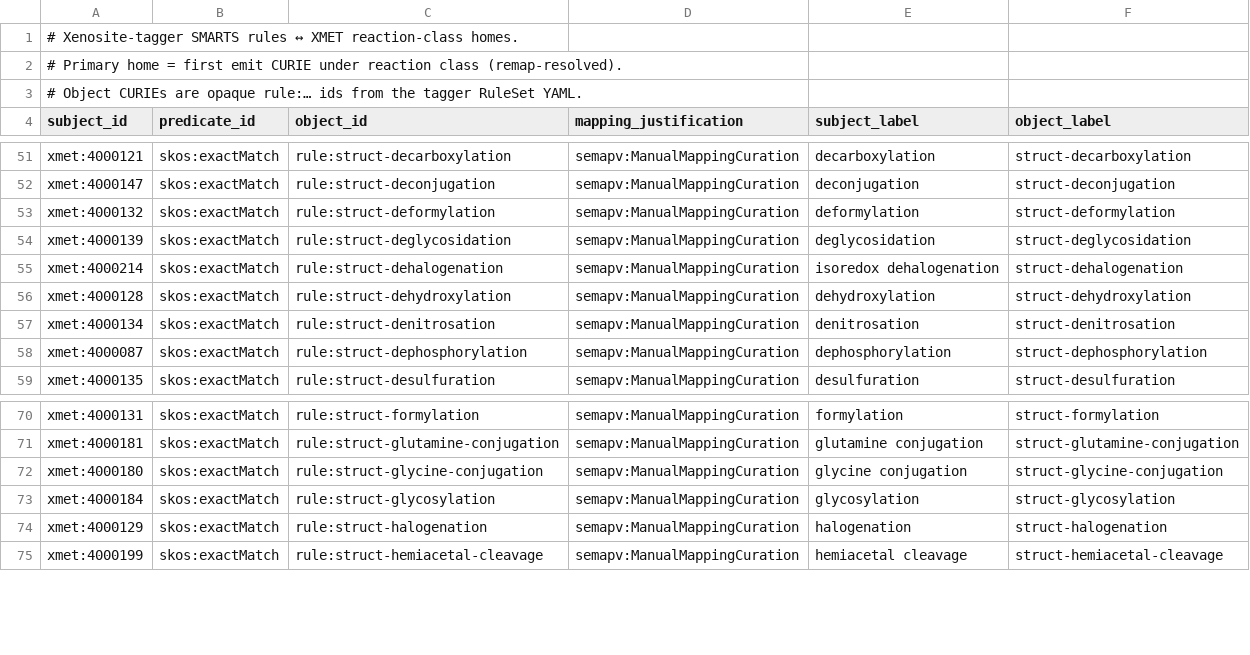
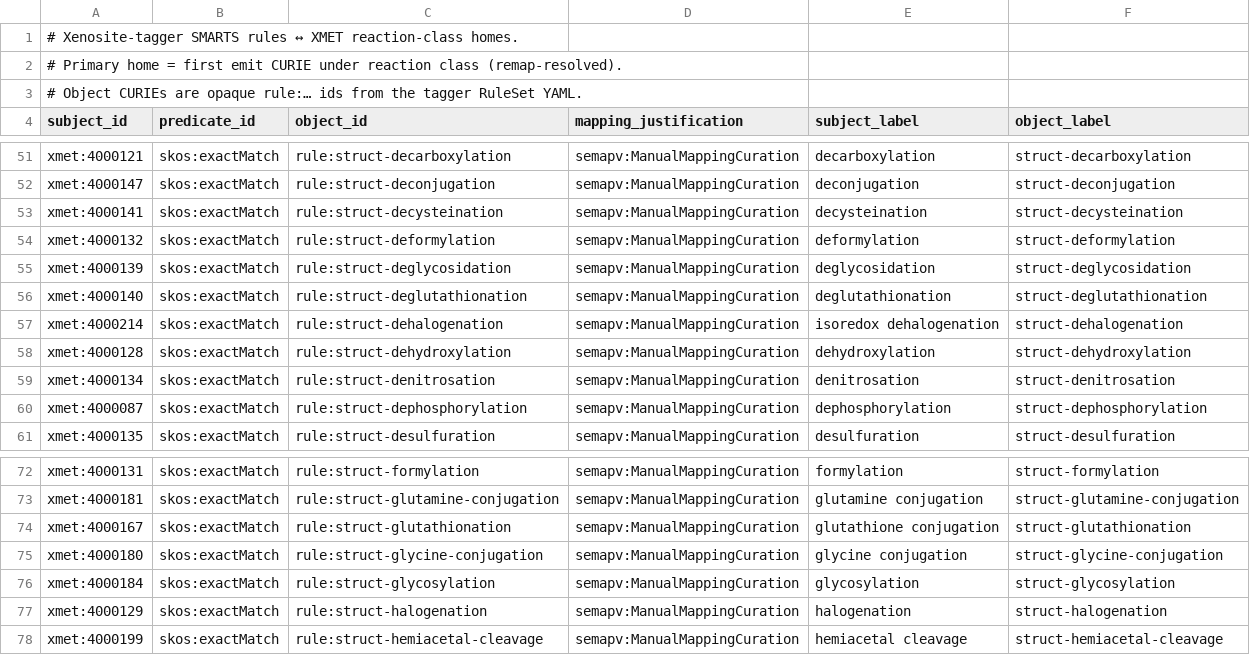
Before and after one commit to swamidasslab/xenosite-xmet, a TSV file: data/mappings/xmet-tagger.sssom.tsv, drawn as a sheet; only a part is shown, gaps mark what is left out.

```diff
--- a/data/mappings/xmet-tagger.sssom.tsv
+++ b/data/mappings/xmet-tagger.sssom.tsv
@@ -52,4 +52,6 @@ xmet:4000121	skos:exactMatch	rule:struct-decarboxylation	semapv:ManualMappingCur
 xmet:4000147	skos:exactMatch	rule:struct-deconjugation	semapv:ManualMappingCuration	deconjugation	struct-deconjugation
+xmet:4000141	skos:exactMatch	rule:struct-decysteination	semapv:ManualMappingCuration	decysteination	struct-decysteination
 xmet:4000132	skos:exactMatch	rule:struct-deformylation	semapv:ManualMappingCuration	deformylation	struct-deformylation
 xmet:4000139	skos:exactMatch	rule:struct-deglycosidation	semapv:ManualMappingCuration	deglycosidation	struct-deglycosidation
+xmet:4000140	skos:exactMatch	rule:struct-deglutathionation	semapv:ManualMappingCuration	deglutathionation	struct-deglutathionation
 xmet:4000214	skos:exactMatch	rule:struct-dehalogenation	semapv:ManualMappingCuration	isoredox dehalogenation	struct-dehalogenation
@@ -71,2 +73,3 @@ xmet:4000131	skos:exactMatch	rule:struct-formylation	semapv:ManualMappingCuratio
 xmet:4000181	skos:exactMatch	rule:struct-glutamine-conjugation	semapv:ManualMappingCuration	glutamine conjugation	struct-glutamine-conjugation
+xmet:4000167	skos:exactMatch	rule:struct-glutathionation	semapv:ManualMappingCuration	glutathione conjugation	struct-glutathionation
 xmet:4000180	skos:exactMatch	rule:struct-glycine-conjugation	semapv:ManualMappingCuration	glycine conjugation	struct-glycine-conjugation
```
Also changed, not shown: data/mappings/xmet-id-remap.tsv, 22 other files.
